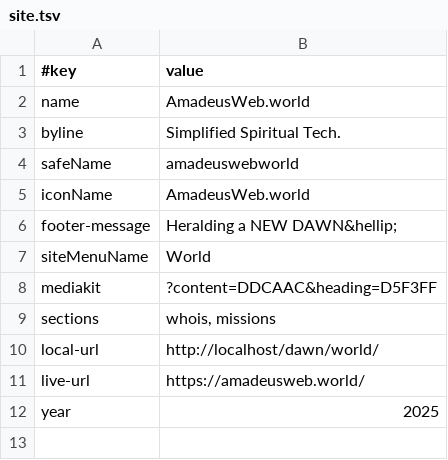
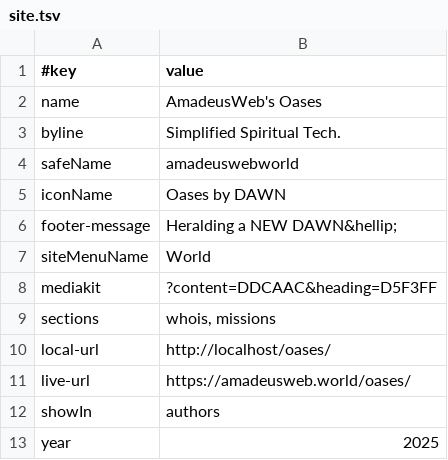
Before and after one commit to joyfulearth/dawn, a TSV file: data/site.tsv, drawn as a sheet.

```diff
--- a/data/site.tsv
+++ b/data/site.tsv
@@ -1,6 +1,6 @@
 #key	value
-name	AmadeusWeb.world
+name	AmadeusWeb's Oases
 byline	Simplified Spiritual Tech.
 safeName	amadeuswebworld
-iconName	AmadeusWeb.world
+iconName	Oases by DAWN
 footer-message	Heralding a NEW DAWN&hellip;
@@ -9,4 +9,5 @@ mediakit	?content=DDCAAC&heading=D5F3FF
 sections	whois, missions
-local-url	http://localhost/dawn/world/
-live-url	https://amadeusweb.world/
+local-url	http://localhost/oases/
+live-url	https://amadeusweb.world/oases/
+showIn	authors
 year	2025
```
Also changed, not shown: data/articles.tsv, 21 other files.
